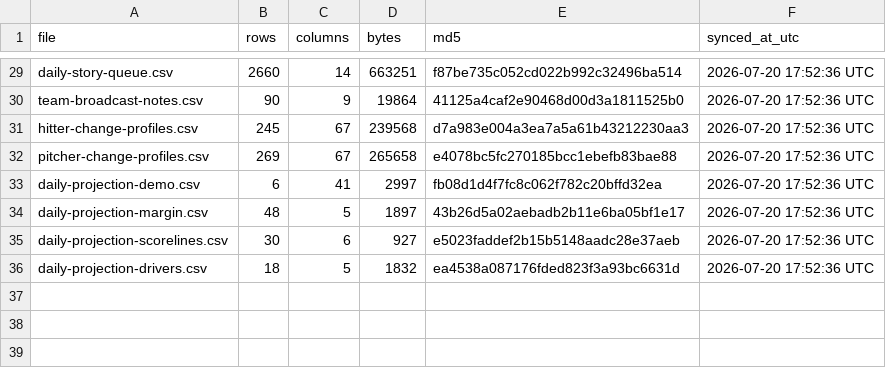
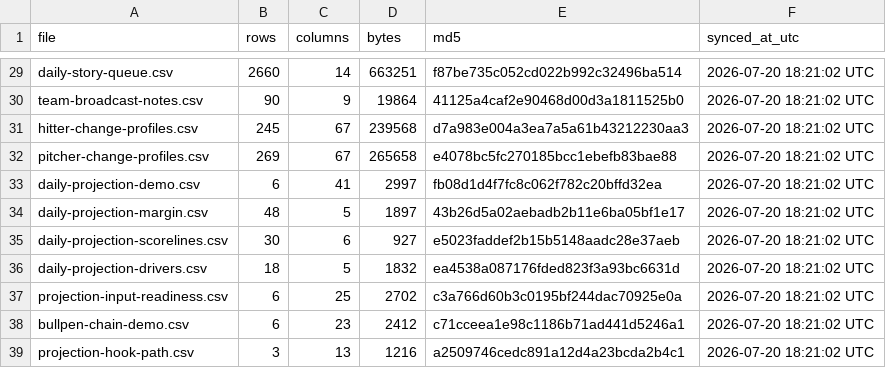
Before and after one commit to tjohnschultz/thesabrhood, a CSV file: data/derived/manifest.csv, drawn as a sheet; only a part is shown, gaps mark what is left out; the diff covers the shown part only.

Commit message:
Add projection gates and bullpen chain planner

```diff
--- a/data/derived/manifest.csv
+++ b/data/derived/manifest.csv
@@ -29,8 +29,11 @@
-"daily-story-queue.csv",2660,14,663251,"f87be735c052cd022b992c32496ba514","2026-07-20 17:52:36 UTC"
-"team-broadcast-notes.csv",90,9,19864,"41125a4caf2e90468d00d3a1811525b0","2026-07-20 17:52:36 UTC"
-"hitter-change-profiles.csv",245,67,239568,"d7a983e004a3ea7a5a61b43212230aa3","2026-07-20 17:52:36 UTC"
-"pitcher-change-profiles.csv",269,67,265658,"e4078bc5fc270185bcc1ebefb83bae88","2026-07-20 17:52:36 UTC"
-"daily-projection-demo.csv",6,41,2997,"fb08d1d4f7fc8c062f782c20bffd32ea","2026-07-20 17:52:36 UTC"
-"daily-projection-margin.csv",48,5,1897,"43b26d5a02aebadb2b11e6ba05bf1e17","2026-07-20 17:52:36 UTC"
-"daily-projection-scorelines.csv",30,6,927,"e5023faddef2b15b5148aadc28e37aeb","2026-07-20 17:52:36 UTC"
-"daily-projection-drivers.csv",18,5,1832,"ea4538a087176fded823f3a93bc6631d","2026-07-20 17:52:36 UTC"
+"daily-story-queue.csv",2660,14,663251,"f87be735c052cd022b992c32496ba514","2026-07-20 18:21:02 UTC"
+"team-broadcast-notes.csv",90,9,19864,"41125a4caf2e90468d00d3a1811525b0","2026-07-20 18:21:02 UTC"
+"hitter-change-profiles.csv",245,67,239568,"d7a983e004a3ea7a5a61b43212230aa3","2026-07-20 18:21:02 UTC"
+"pitcher-change-profiles.csv",269,67,265658,"e4078bc5fc270185bcc1ebefb83bae88","2026-07-20 18:21:02 UTC"
+"daily-projection-demo.csv",6,41,2997,"fb08d1d4f7fc8c062f782c20bffd32ea","2026-07-20 18:21:02 UTC"
+"daily-projection-margin.csv",48,5,1897,"43b26d5a02aebadb2b11e6ba05bf1e17","2026-07-20 18:21:02 UTC"
+"daily-projection-scorelines.csv",30,6,927,"e5023faddef2b15b5148aadc28e37aeb","2026-07-20 18:21:02 UTC"
+"daily-projection-drivers.csv",18,5,1832,"ea4538a087176fded823f3a93bc6631d","2026-07-20 18:21:02 UTC"
+"projection-input-readiness.csv",6,25,2702,"c3a766d60b3c0195bf244dac70925e0a","2026-07-20 18:21:02 UTC"
+"bullpen-chain-demo.csv",6,23,2412,"c71cceea1e98c1186b71ad441d5246a1","2026-07-20 18:21:02 UTC"
+"projection-hook-path.csv",3,13,1216,"a2509746cedc891a12d4a23bcda2b4c1","2026-07-20 18:21:02 UTC"
```
Also changed, not shown: 27 edited cells elsewhere in this file, docs/data/derived/manifest.csv, 17 other files.
